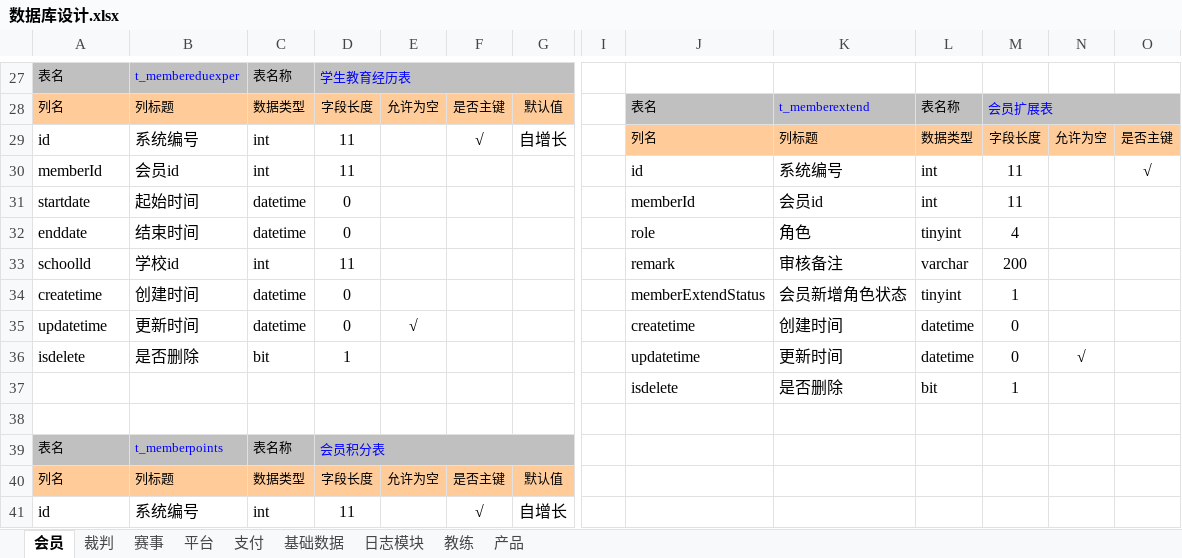
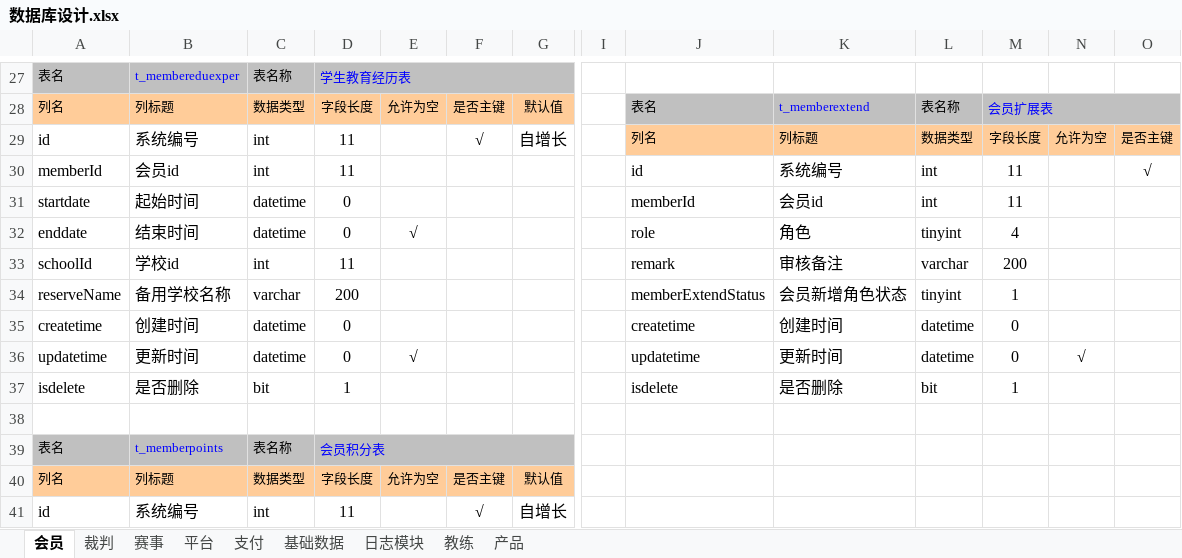
Before and after one commit to huxuanchenxy/nsda, an Excel workbook: doc/数据库设计.xlsx, sheet 会员, drawn as a sheet; only a part is shown, gaps mark what is left out; values as stored, in another font and other column widths than the file's, no borders; removed rows and columns are numbered as before the commit, all else as after; rows hold the shown columns only; the diff names each change by its address in the sheet, - before the commit and + after, or states it on an @@ line.

```diff
--- a/doc/数据库设计.xlsx (sheet 会员)
+++ b/doc/数据库设计.xlsx (sheet 会员)
-E32: (empty)
+E32: √
-A33: schoolld
+A33: schoolId
+row 34: reserveName | 备用学校名称 | varchar | 200 |  |  |  |  | memberExtendStatus | 会员新增角色状态 | tinyint | 1
-J35: memberExtendStatus
+J35: createtime
-K35: 会员新增角色状态
+K35: 创建时间
-L35: tinyint
+L35: datetime
-M35: 1
+M35: 0
-J36: createtime
+J36: updatetime
-K36: 创建时间
+K36: 更新时间
-N36: (empty)
+N36: √
-J37: updatetime
+J37: isdelete
-K37: 更新时间
+K37: 是否删除
-L37: datetime
+L37: bit
-M37: 0
+M37: 1
-N37: √
+N37: (empty)
-row 37:  |  |  |  |  |  |  |  | isdelete | 是否删除 | bit | 1
```
Also changed, not shown: sheet 平台, sheet 基础数据, 16 other files.
